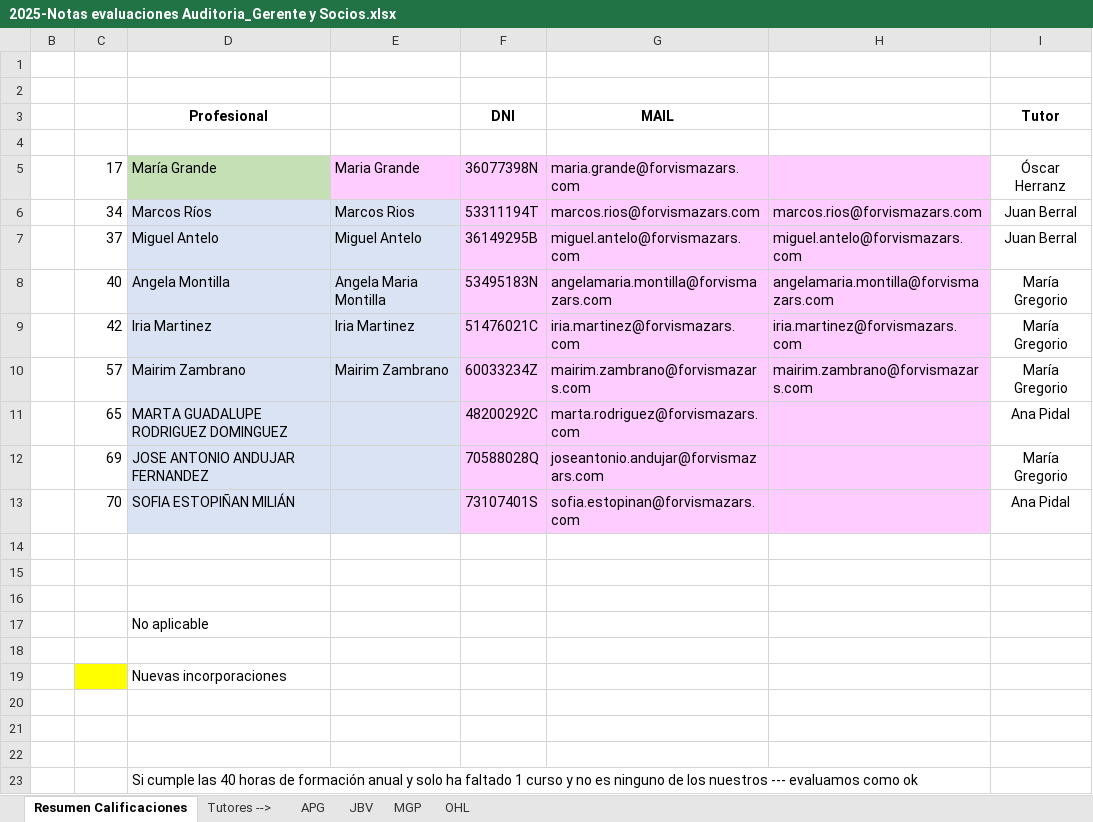
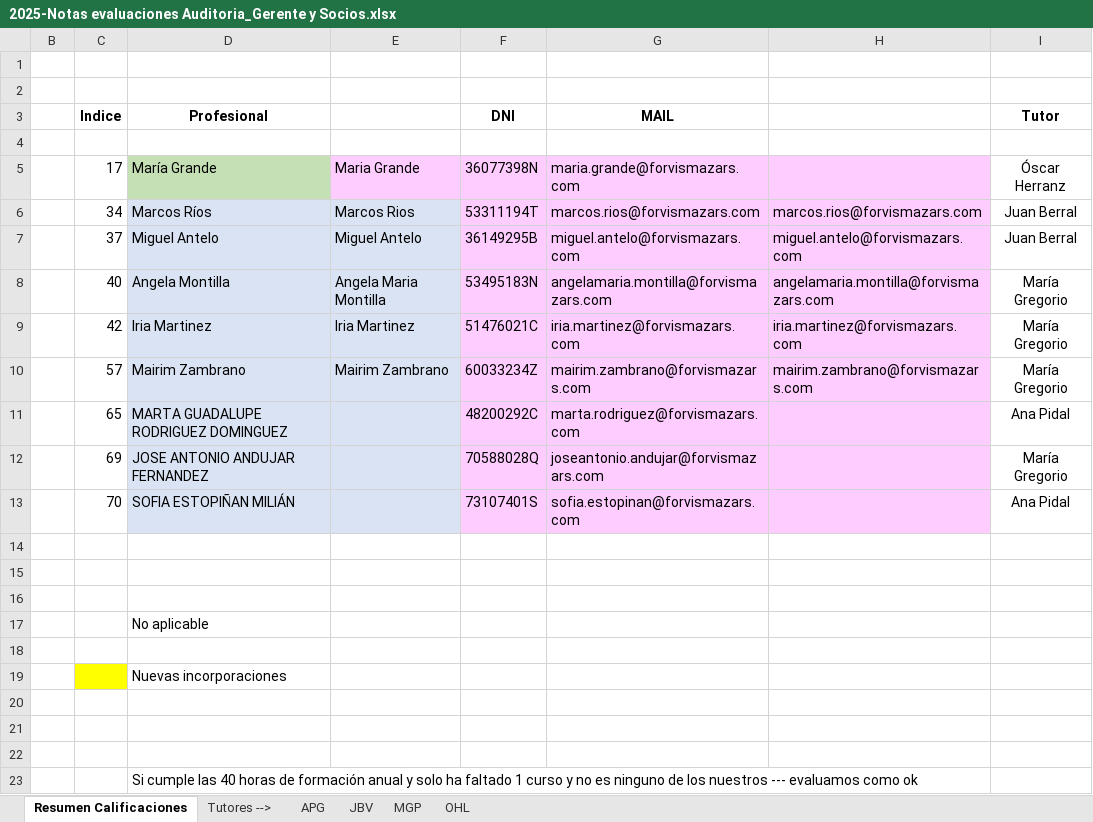
Before and after one commit to JimmyYuu29/Control_formacion, an Excel workbook: Ejemplo/2025-Notas evaluaciones Auditoria_Gerente y Socios.xlsx, sheet Resumen Calificaciones, drawn as a sheet; only a part is shown; values as stored, in another font and other column widths than the file's, no borders; conditional formats not drawn; the diff names each change by its address in the sheet, - before the commit and + after, or states it on an @@ line.

```diff
--- a/Ejemplo/2025-Notas evaluaciones Auditoria_Gerente y Socios.xlsx (sheet Resumen Calificaciones)
+++ b/Ejemplo/2025-Notas evaluaciones Auditoria_Gerente y Socios.xlsx (sheet Resumen Calificaciones)
-C3: (empty)
+C3: Indice
```
Also changed, not shown: 8 other files.
